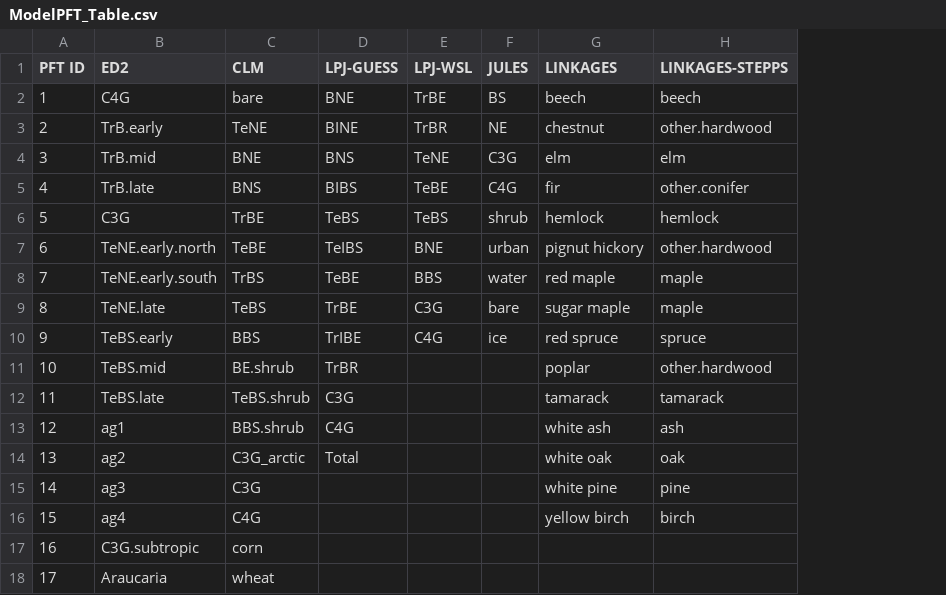
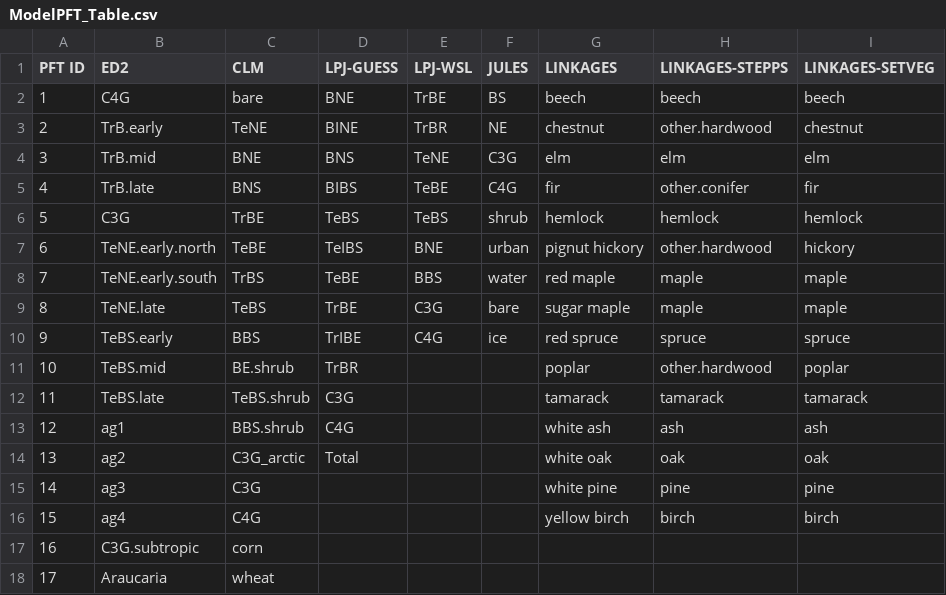
Before and after one commit to PalEON-Project/ClimateChange-and-EcosystemStability, a CSV file: raw_data/ModelPFT_Table.csv, drawn as a sheet; the diff names each change by its address in the sheet, - before the commit and + after, or states it on an @@ line.

```diff
--- a/raw_data/ModelPFT_Table.csv
+++ b/raw_data/ModelPFT_Table.csv
+column I (LINKAGES-SETVEG), rows 2-16: beech | chestnut | elm | fir | hemlock | hickory | maple | maple | spruce | poplar | tamarack | ash | oak | pine | birch
```
Also changed, not shown: 2 other files.
